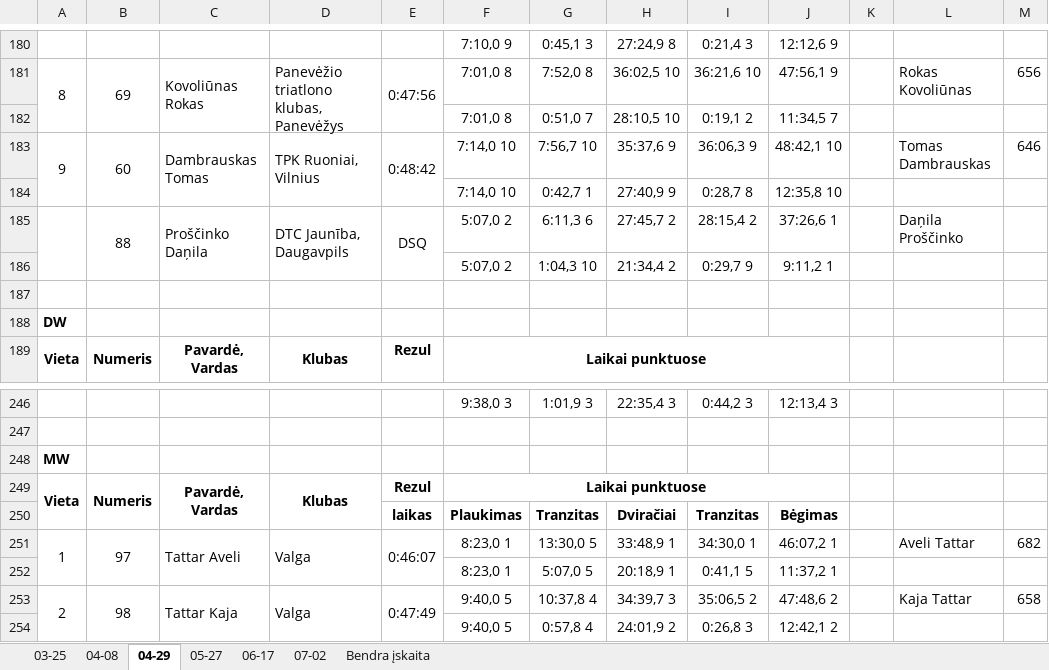
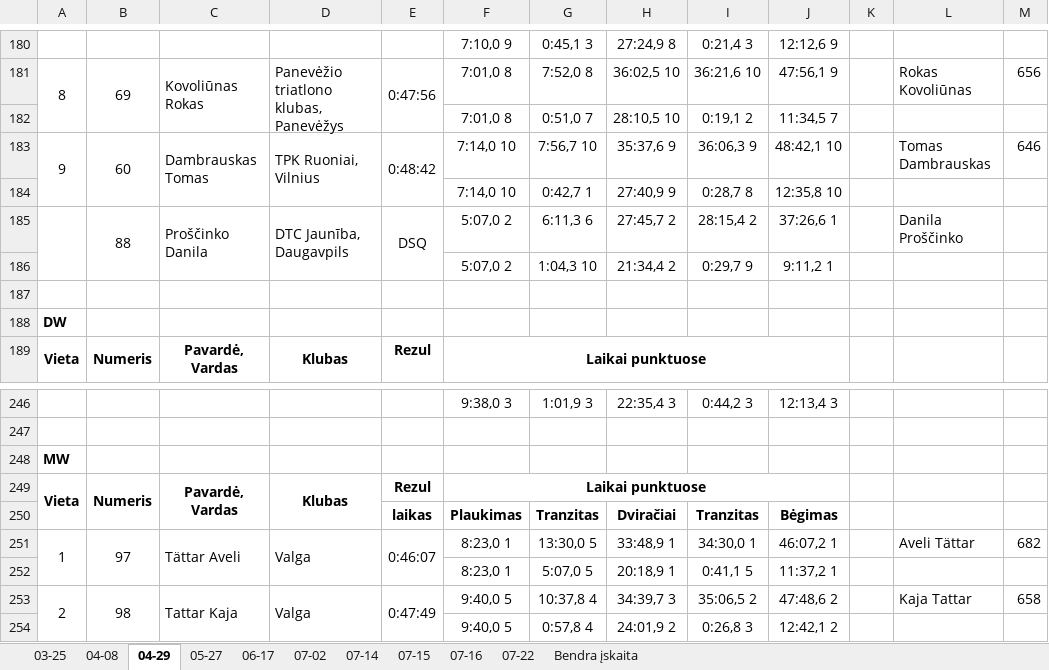
Before and after one commit to povilasb/triatlonoreitingas.lt, an Excel workbook: reitingas.xlsx, sheet 04-29, drawn as a sheet; only a part is shown, gaps mark what is left out; values as stored, in another font and other column widths than the file's, no borders; the diff names each change by its address in the sheet, - before the commit and + after, or states it on an @@ line.

```diff
--- a/reitingas.xlsx (sheet 04-29)
+++ b/reitingas.xlsx (sheet 04-29)
+sheet tab: 07-14
+sheet tab: 07-15
+sheet tab: 07-16
+sheet tab: 07-22
-C185: Proščinko Daņila
+C185: Proščinko Danila
-L185: Daņila Proščinko
+L185: Danila Proščinko
-C251: Tattar Aveli
+C251: Tättar Aveli
-L251: Aveli Tattar
+L251: Aveli Tättar
```
Also changed, not shown: sheet Bendra įskaita, sheet 06-17, sheet 07-02, formulas that keep their value, hidden cells, 1 other file.
